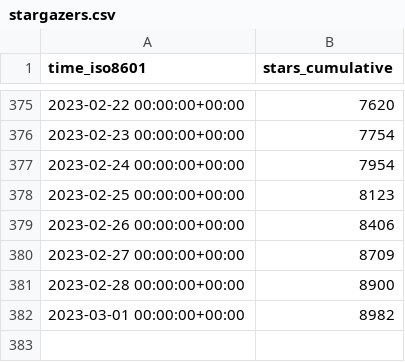
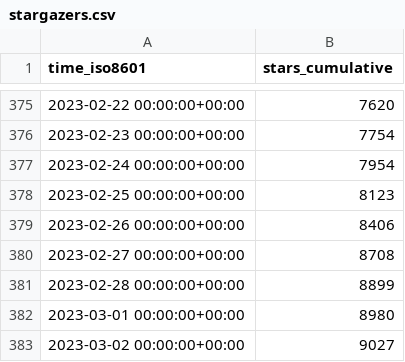
Before and after one commit to twitsforbrains/immich, a CSV file: immich-app/immich/ghrs-data/stargazers.csv, drawn as a sheet; only a part is shown, gaps mark what is left out.

```diff
--- a/immich-app/immich/ghrs-data/stargazers.csv
+++ b/immich-app/immich/ghrs-data/stargazers.csv
@@ -379,4 +379,5 @@ time_iso8601,stars_cumulative
 2023-02-26 00:00:00+00:00,8406
-2023-02-27 00:00:00+00:00,8709
-2023-02-28 00:00:00+00:00,8900
-2023-03-01 00:00:00+00:00,8982
+2023-02-27 00:00:00+00:00,8708
+2023-02-28 00:00:00+00:00,8899
+2023-03-01 00:00:00+00:00,8980
+2023-03-02 00:00:00+00:00,9027
```
